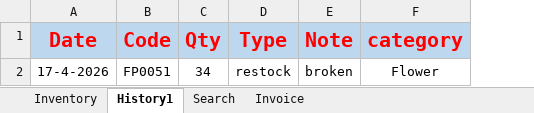
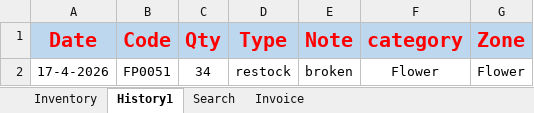
Before and after one commit to FlowerSystem-lb/inventorysystem, an Excel workbook: Inventory.xlsm, sheet History1, drawn as a sheet; values as stored, in another font and other column widths than the file's, no borders; the diff names each change by its address in the sheet, - before the commit and + after, or states it on an @@ line.

Commit message:
sync 4/17/2026 6:00:27 PM

```diff
--- a/Inventory.xlsm (sheet History1)
+++ b/Inventory.xlsm (sheet History1)
+column G (Zone), row 2: Flower
```
